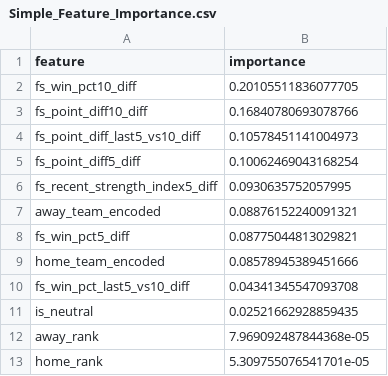
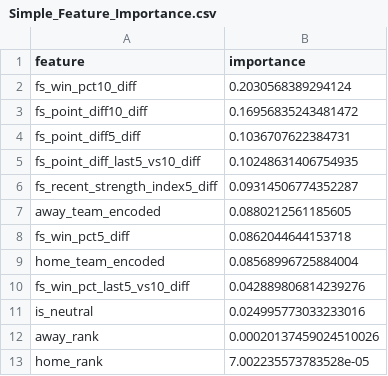
Before and after one commit to jgamblin/NCAA-Prediction, a CSV file: data/Simple_Feature_Importance.csv, drawn as a sheet.

```diff
--- a/data/Simple_Feature_Importance.csv
+++ b/data/Simple_Feature_Importance.csv
@@ -1,13 +1,13 @@
 feature,importance
-fs_win_pct10_diff,0.20105511836077705
-fs_point_diff10_diff,0.16840780693078766
-fs_point_diff_last5_vs10_diff,0.10578451141004973
-fs_point_diff5_diff,0.10062469043168254
-fs_recent_strength_index5_diff,0.0930635752057995
-away_team_encoded,0.08876152240091321
-fs_win_pct5_diff,0.08775044813029821
-home_team_encoded,0.08578945389451666
-fs_win_pct_last5_vs10_diff,0.04341345547093708
-is_neutral,0.02521662928859435
-away_rank,7.969092487844368e-05
-home_rank,5.309755076541701e-05
+fs_win_pct10_diff,0.2030568389294124
+fs_point_diff10_diff,0.16956835243481472
+fs_point_diff5_diff,0.1036707622384731
+fs_point_diff_last5_vs10_diff,0.10248631406754935
+fs_recent_strength_index5_diff,0.09314506774352287
+away_team_encoded,0.0880212561185605
+fs_win_pct5_diff,0.0862044644153718
+home_team_encoded,0.08568996725884004
+fs_win_pct_last5_vs10_diff,0.042889806814239276
+is_neutral,0.024995773033233016
+away_rank,0.00020137459024510026
+home_rank,7.002235573783528e-05
```
Also changed, not shown: data/Accuracy_Report.csv, data/Low_Data_Games.csv, 7 other files.
